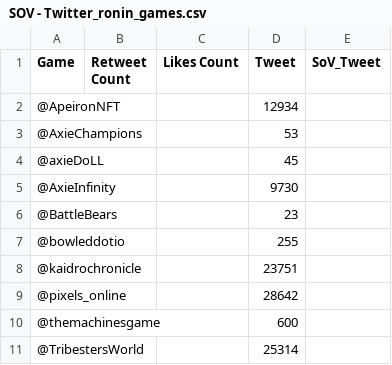
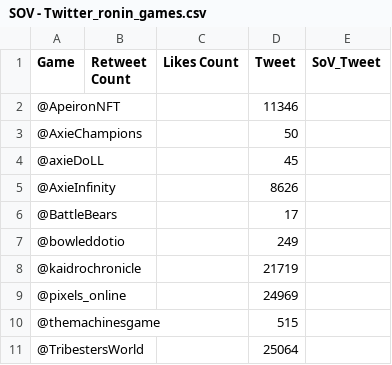
Before and after one commit to Cprogram06/smcp-dashboard, a CSV file: csvs/SOV - Twitter_ronin_games.csv, drawn as a sheet.

```diff
--- a/csvs/SOV - Twitter_ronin_games.csv
+++ b/csvs/SOV - Twitter_ronin_games.csv
@@ -1,11 +1,11 @@
 Game,Retweet Count,Likes Count,Tweet,SoV_Tweet
-@ApeironNFT,,,12934,
-@AxieChampions,,,53,
+@ApeironNFT,,,11346,
+@AxieChampions,,,50,
 @axieDoLL,,,45,
-@AxieInfinity,,,9730,
-@BattleBears,,,23,
-@bowleddotio,,,255,
-@kaidrochronicle,,,23751,
-@pixels_online,,,28642,
-@themachinesgame,,,600,
-@TribestersWorld,,,25314,
+@AxieInfinity,,,8626,
+@BattleBears,,,17,
+@bowleddotio,,,249,
+@kaidrochronicle,,,21719,
+@pixels_online,,,24969,
+@themachinesgame,,,515,
+@TribestersWorld,,,25064,
```
Also changed, not shown: csvs/SOV - Twitter_RVF.csv, csvs/SOV - Twitter_axie_vs_field.csv.
